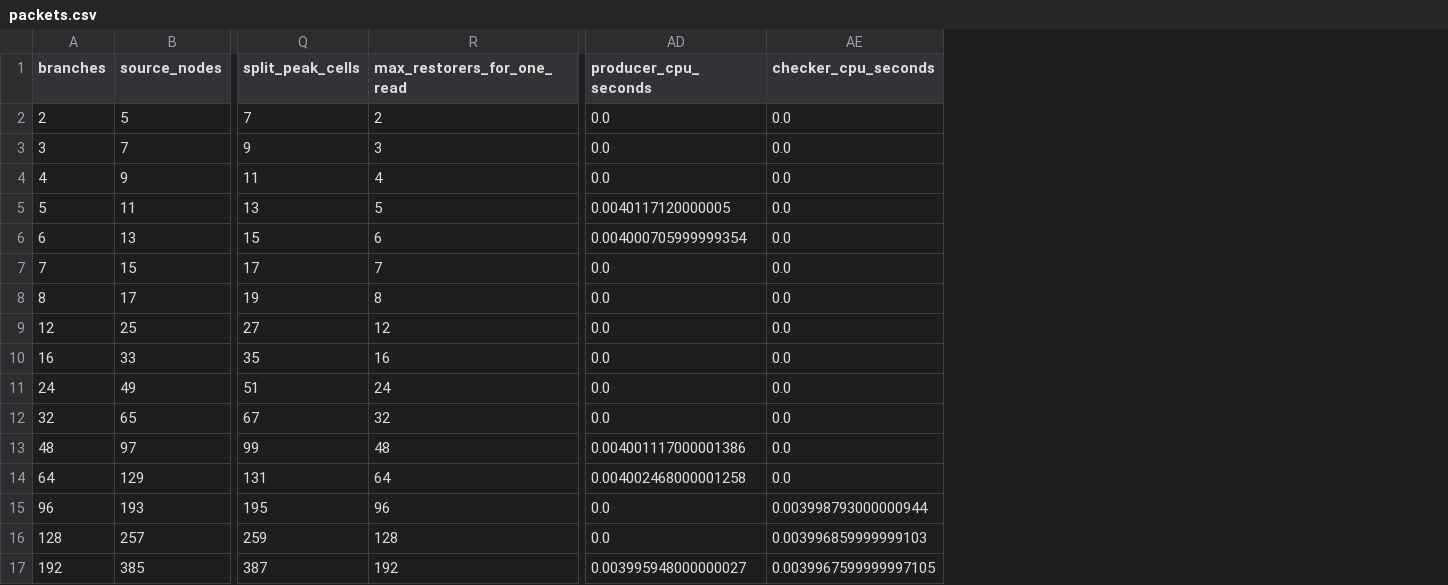
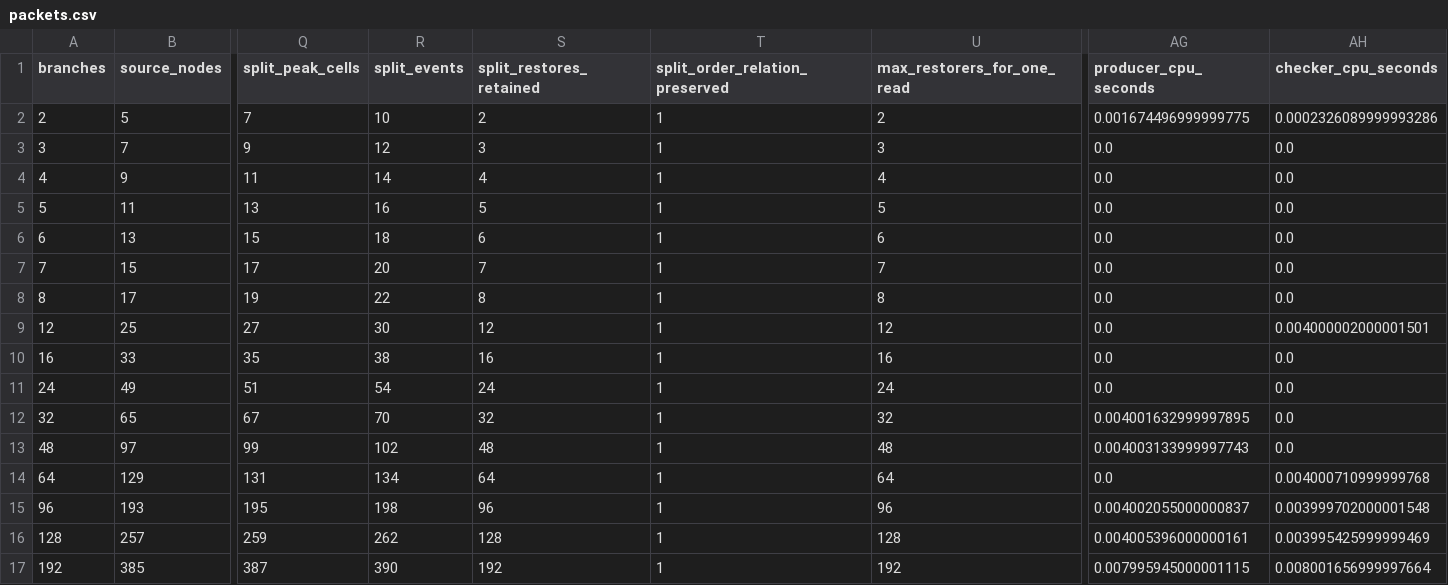
Before and after one commit to Haoyi-Zhang/TensorRestore, a CSV file: results/packets.csv, drawn as a sheet; only a part is shown, gaps mark what is left out; addresses are those after the commit; the diff names each change by its address in the sheet, - before the commit and + after, or states it on an @@ line.

```diff
--- a/results/packets.csv
+++ b/results/packets.csv
+column R (split_events), rows 2-17: 10 | 12 | 14 | 16 | 18 | 20 | 22 | 30 | 38 | 54 | 70 | 102 | 134 | 198 | 262 | 390
+column S (split_restores_retained), rows 2-17: 2 | 3 | 4 | 5 | 6 | 7 | 8 | 12 | 16 | 24 | 32 | 48 | 64 | 96 | 128 | 192
+column T (split_order_relation_preserved), rows 2-17: all 1
-AG2 (producer_cpu_seconds): 0.0
+AG2 (producer_cpu_seconds): 0.001674496999999775
-AH2 (checker_cpu_seconds): 0.0
+AH2 (checker_cpu_seconds): 0.0002326089999993286
-AG5 (producer_cpu_seconds): 0.0040117120000005
+AG5 (producer_cpu_seconds): 0.0
-AG6 (producer_cpu_seconds): 0.004000705999999354
+AG6 (producer_cpu_seconds): 0.0
-AH9 (checker_cpu_seconds): 0.0
+AH9 (checker_cpu_seconds): 0.004000002000001501
-AG12 (producer_cpu_seconds): 0.0
+AG12 (producer_cpu_seconds): 0.004001632999997895
-AG13 (producer_cpu_seconds): 0.004001117000001386
+AG13 (producer_cpu_seconds): 0.004003133999997743
-AG14 (producer_cpu_seconds): 0.004002468000001258
+AG14 (producer_cpu_seconds): 0.0
-AH14 (checker_cpu_seconds): 0.0
+AH14 (checker_cpu_seconds): 0.004000710999999768
-AG15 (producer_cpu_seconds): 0.0
+AG15 (producer_cpu_seconds): 0.004002055000000837
-AH15 (checker_cpu_seconds): 0.003998793000000944
+AH15 (checker_cpu_seconds): 0.003999702000001548
-AG16 (producer_cpu_seconds): 0.0
+AG16 (producer_cpu_seconds): 0.004005396000000161
-AH16 (checker_cpu_seconds): 0.003996859999999103
+AH16 (checker_cpu_seconds): 0.003995425999999469
-AG17 (producer_cpu_seconds): 0.003995948000000027
+AG17 (producer_cpu_seconds): 0.007995945000001115
-AH17 (checker_cpu_seconds): 0.0039967599999997105
+AH17 (checker_cpu_seconds): 0.008001656999997664
```
Also changed, not shown: claim_evidence_ledger.csv, external_resources.csv, 25 other files.
